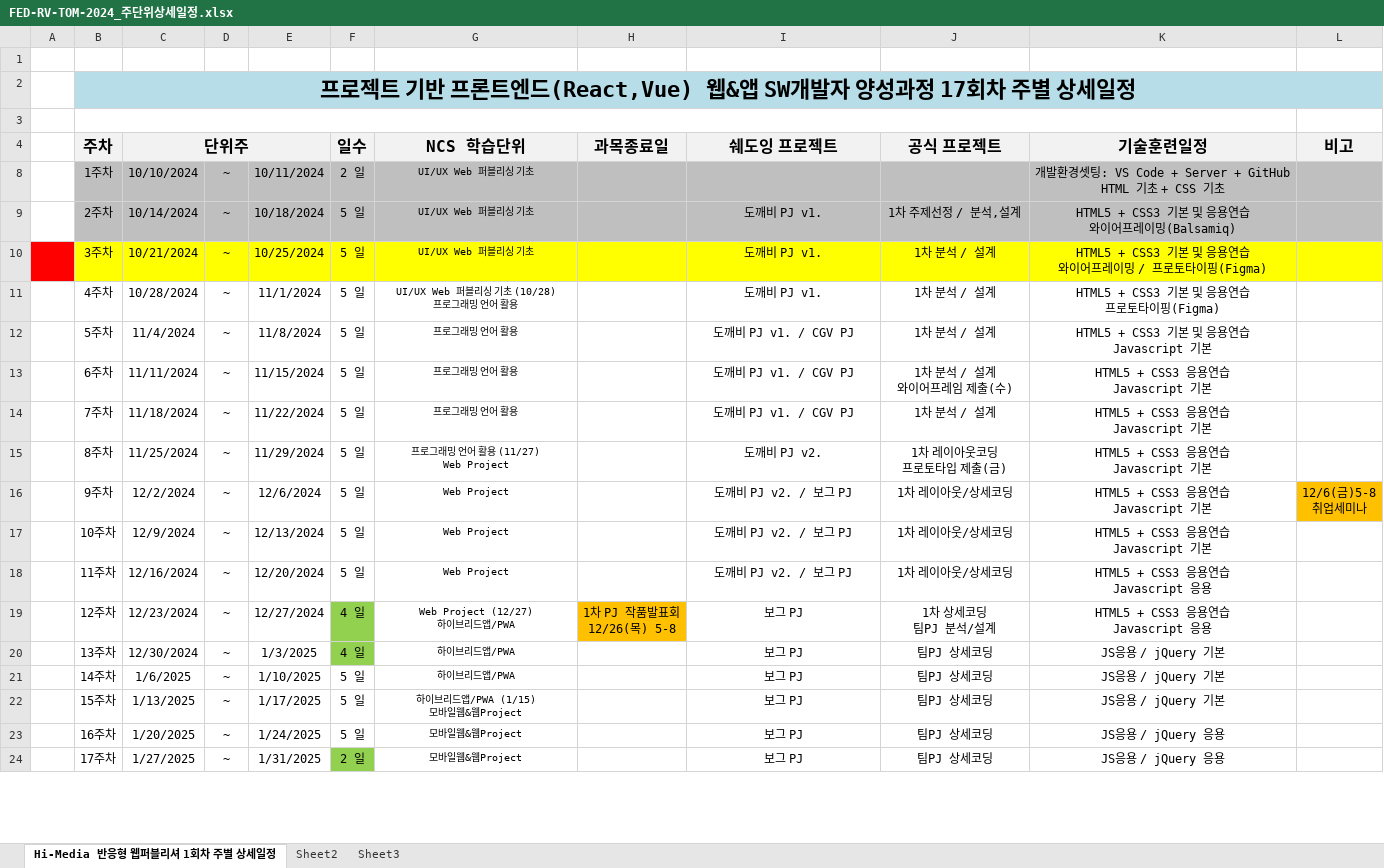
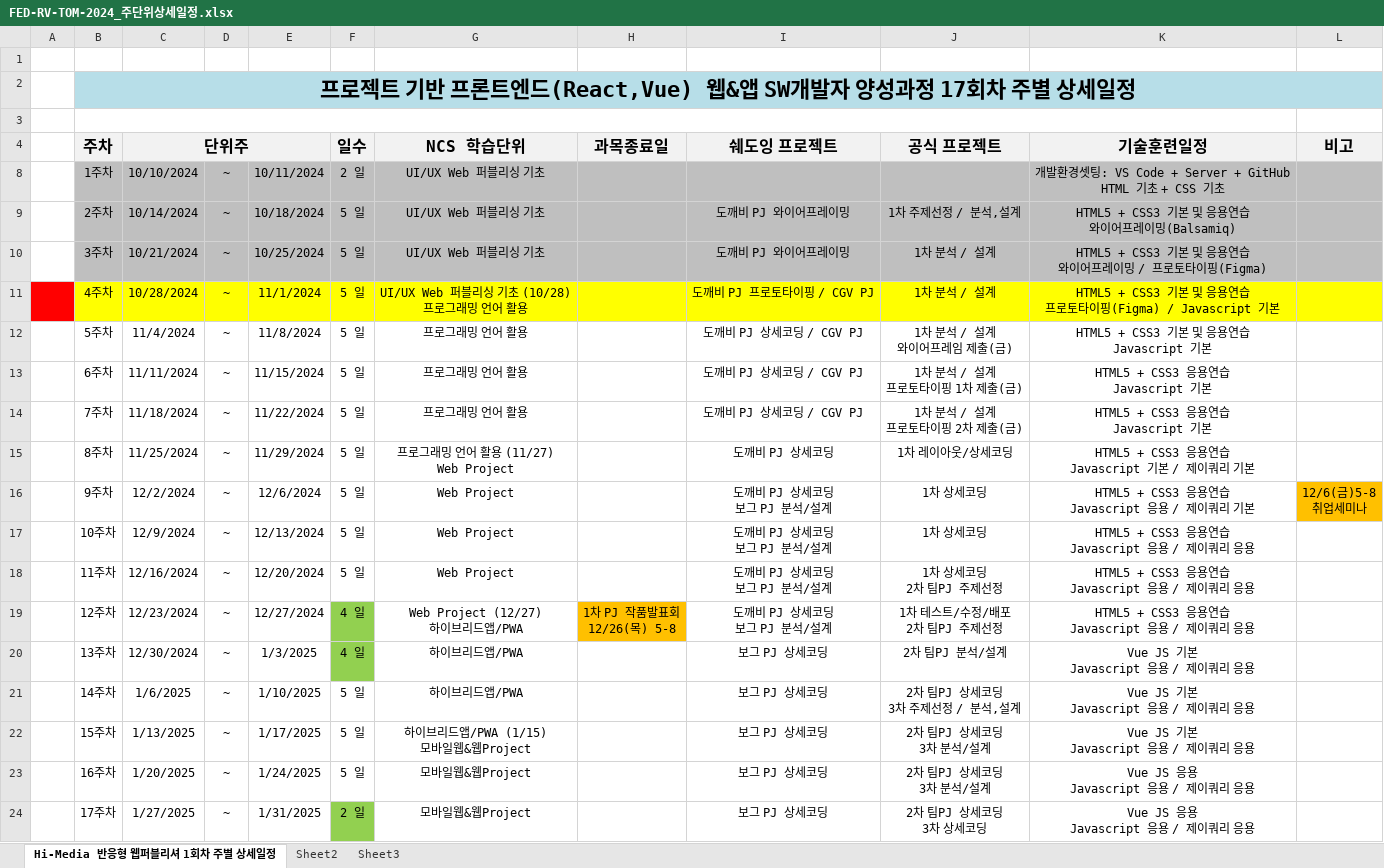
Before and after one commit to tombap8/FED-RV-TOM-2024, an Excel workbook: 000.커리큐럼/주단위상세일정엑셀/FED-RV-TOM-2024_주단위상세일정.xlsx, sheet Hi-Media 반응형 웹퍼블리셔 1회차 주별 상세일정, drawn as a sheet; only a part is shown; values as stored, in another font and other column widths than the file's, no borders; ↵ is a line break in a cell; the diff covers the shown part only; the diff names each change by its address in the sheet, - before the commit and + after, or states it on an @@ line.

Commit message:
Update FED-RV-TOM-2024_주단위상세일정.xlsx

```diff
--- a/000.커리큐럼/주단위상세일정엑셀/FED-RV-TOM-2024_주단위상세일정.xlsx (sheet Hi-Media 반응형 웹퍼블리셔 1회차 주별 상세일정)
+++ b/000.커리큐럼/주단위상세일정엑셀/FED-RV-TOM-2024_주단위상세일정.xlsx (sheet Hi-Media 반응형 웹퍼블리셔 1회차 주별 상세일정)
@@ G8:G24 text size: larger @@
-I9:I10 (쉐도잉 프로젝트): 도깨비 PJ v1.
+I9:I10 (쉐도잉 프로젝트): 도깨비 PJ 와이어프레이밍
-A10 fill: #FF0000
+A10 fill: none
-B10:L10 fill: #FFFF00
+B10:L10 fill: #BFBFBF
-A11 fill: none
+A11 fill: #FF0000
-B11:L11 fill: none
+B11:L11 fill: #FFFF00
-I11 (쉐도잉 프로젝트): 도깨비 PJ v1.
+I11 (쉐도잉 프로젝트): 도깨비 PJ 프로토타이핑 / CGV PJ
-K11 (기술훈련일정): HTML5 + CSS3 기본 및 응용연습 ↵ 프로토타이핑(Figma)
+K11 (기술훈련일정): HTML5 + CSS3 기본 및 응용연습 ↵ 프로토타이핑(Figma) / Javascript 기본
-I12:I14 (쉐도잉 프로젝트): 도깨비 PJ v1. / CGV PJ
+I12:I14 (쉐도잉 프로젝트): 도깨비 PJ 상세코딩 / CGV PJ
-J12 (공식 프로젝트): 1차 분석 / 설계
+J12 (공식 프로젝트): 1차 분석 / 설계 ↵ 와이어프레임 제출(금)
-J13 (공식 프로젝트): 1차 분석 / 설계 ↵ 와이어프레임 제출(수)
+J13 (공식 프로젝트): 1차 분석 / 설계 ↵ 프로토타이핑 1차 제출(금)
-J14 (공식 프로젝트): 1차 분석 / 설계
+J14 (공식 프로젝트): 1차 분석 / 설계 ↵ 프로토타이핑 2차 제출(금)
-I15 (쉐도잉 프로젝트): 도깨비 PJ v2.
+I15 (쉐도잉 프로젝트): 도깨비 PJ 상세코딩
-J15 (공식 프로젝트): 1차 레이아웃코딩 ↵ 프로토타입 제출(금)
+J15 (공식 프로젝트): 1차 레이아웃/상세코딩
-K15 (기술훈련일정): HTML5 + CSS3 응용연습 ↵ Javascript 기본
+K15 (기술훈련일정): HTML5 + CSS3 응용연습 ↵ Javascript 기본 / 제이쿼리 기본
-I16:I18 (쉐도잉 프로젝트): 도깨비 PJ v2. / 보그 PJ
+I16:I18 (쉐도잉 프로젝트): 도깨비 PJ 상세코딩 ↵ 보그 PJ 분석/설계
-J16:J17 (공식 프로젝트): 1차 레이아웃/상세코딩
+J16:J17 (공식 프로젝트): 1차 상세코딩
-K16 (기술훈련일정): HTML5 + CSS3 응용연습 ↵ Javascript 기본
+K16 (기술훈련일정): HTML5 + CSS3 응용연습 ↵ Javascript 응용 / 제이쿼리 기본
-K17 (기술훈련일정): HTML5 + CSS3 응용연습 ↵ Javascript 기본
+K17 (기술훈련일정): HTML5 + CSS3 응용연습 ↵ Javascript 응용 / 제이쿼리 응용
-J18 (공식 프로젝트): 1차 레이아웃/상세코딩
+J18 (공식 프로젝트): 1차 상세코딩 ↵ 2차 팀PJ 주제선정
-K18:K19 (기술훈련일정): HTML5 + CSS3 응용연습 ↵ Javascript 응용
+K18:K19 (기술훈련일정): HTML5 + CSS3 응용연습 ↵ Javascript 응용 / 제이쿼리 응용
-I19 (쉐도잉 프로젝트): 보그 PJ
+I19 (쉐도잉 프로젝트): 도깨비 PJ 상세코딩 ↵ 보그 PJ 분석/설계
-J19 (공식 프로젝트): 1차 상세코딩 ↵ 팀PJ 분석/설계
+J19 (공식 프로젝트): 1차 테스트/수정/배포 ↵ 2차 팀PJ 주제선정
-I20:I24 (쉐도잉 프로젝트): 보그 PJ
+I20:I24 (쉐도잉 프로젝트): 보그 PJ 상세코딩
-J20 (공식 프로젝트): 팀PJ 상세코딩
+J20 (공식 프로젝트): 2차 팀PJ 분석/설계
-K20:K22 (기술훈련일정): JS응용 / jQuery 기본
+K20:K22 (기술훈련일정): Vue JS 기본 ↵ Javascript 응용 / 제이쿼리 응용
-J21 (공식 프로젝트): 팀PJ 상세코딩
+J21 (공식 프로젝트): 2차 팀PJ 상세코딩 ↵ 3차 주제선정 / 분석,설계
-J22:J23 (공식 프로젝트): 팀PJ 상세코딩
+J22:J23 (공식 프로젝트): 2차 팀PJ 상세코딩 ↵ 3차 분석/설계
-K23:K24 (기술훈련일정): JS응용 / jQuery 응용
+K23:K24 (기술훈련일정): Vue JS 응용 ↵ Javascript 응용 / 제이쿼리 응용
-J24 (공식 프로젝트): 팀PJ 상세코딩
+J24 (공식 프로젝트): 2차 팀PJ 상세코딩 ↵ 3차 상세코딩
```
Also changed, not shown: 12 edited cells and cell formats elsewhere in this sheet.
